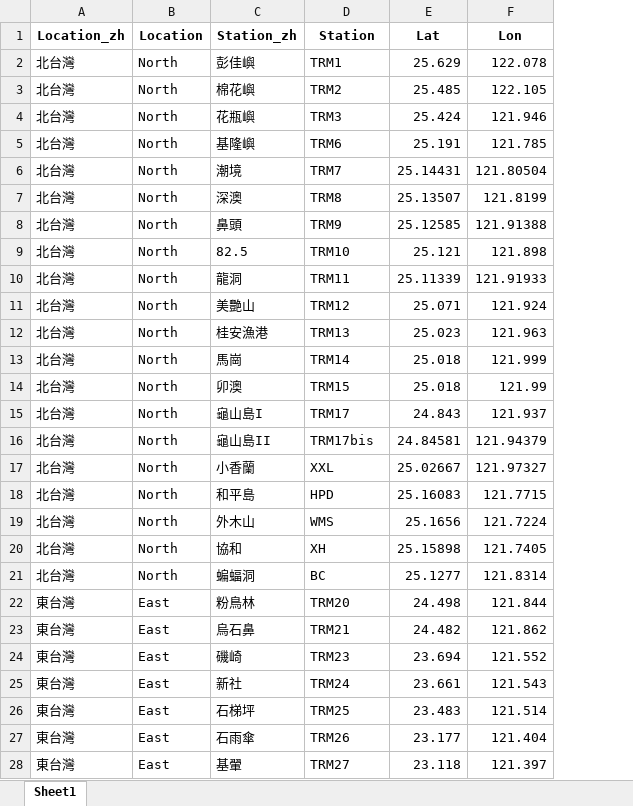
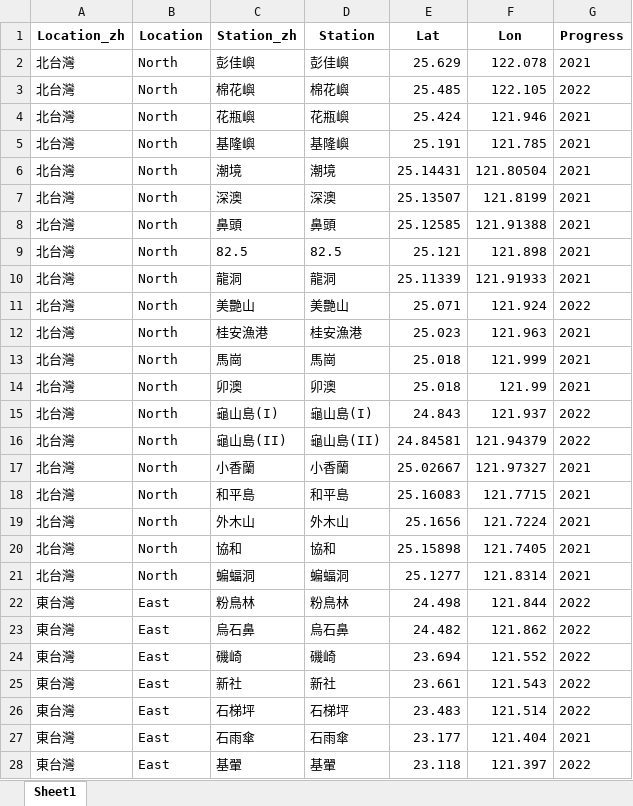
Before and after one commit to chenyenting1998/2022_OCA_final, an Excel workbook: data/station.xlsx, sheet Sheet1, drawn as a sheet; only a part is shown; values as stored, in another font and other column widths than the file's, no borders; the diff covers the shown part only; the diff names each change by its address in the sheet, - before the commit and + after, or states it on an @@ line.

```diff
--- a/data/station.xlsx (sheet Sheet1)
+++ b/data/station.xlsx (sheet Sheet1)
+column G (Progress), rows 2-28: 2021 | 2022 | 2021 | 2021 | 2021 | 2021 | 2021 | 2021 | 2021 | 2022 | 2021 | 2021 | 2021 | 2022 | 2022 | 2021 | 2021 | 2021 | 2021 | 2021 | 2022 | 2022 | 2022 | 2022 | 2022 | 2021 | 2022
-D2 (Station): TRM1
+D2 (Station): 彭佳嶼
-D3 (Station): TRM2
+D3 (Station): 棉花嶼
-D4 (Station): TRM3
+D4 (Station): 花瓶嶼
-D5 (Station): TRM6
+D5 (Station): 基隆嶼
-D6 (Station): TRM7
+D6 (Station): 潮境
-D7 (Station): TRM8
+D7 (Station): 深澳
-D8 (Station): TRM9
+D8 (Station): 鼻頭
-D9 (Station): TRM10
+D9 (Station): 82.5
-D10 (Station): TRM11
+D10 (Station): 龍洞
-D11 (Station): TRM12
+D11 (Station): 美艷山
-D12 (Station): TRM13
+D12 (Station): 桂安漁港
-D13 (Station): TRM14
+D13 (Station): 馬崗
-D14 (Station): TRM15
+D14 (Station): 卯澳
-C15 (Station_zh): 龜山島I
+C15 (Station_zh): 龜山島(I)
-D15 (Station): TRM17
+D15 (Station): 龜山島(I)
-C16 (Station_zh): 龜山島II
+C16 (Station_zh): 龜山島(II)
-D16 (Station): TRM17bis
+D16 (Station): 龜山島(II)
-D17 (Station): XXL
+D17 (Station): 小香蘭
-D18 (Station): HPD
+D18 (Station): 和平島
-D19 (Station): WMS
+D19 (Station): 外木山
-D20 (Station): XH
+D20 (Station): 協和
-D21 (Station): BC
+D21 (Station): 蝙蝠洞
-D22 (Station): TRM20
+D22 (Station): 粉鳥林
-D23 (Station): TRM21
+D23 (Station): 烏石鼻
-D24 (Station): TRM23
+D24 (Station): 磯崎
-D25 (Station): TRM24
+D25 (Station): 新社
-D26 (Station): TRM25
+D26 (Station): 石梯坪
-D27 (Station): TRM26
+D27 (Station): 石雨傘
-D28 (Station): TRM27
+D28 (Station): 基翬
```
Also changed, not shown: 14 added rows, 2 removed rows and 37 edited cells elsewhere in this sheet, 21 other files.
